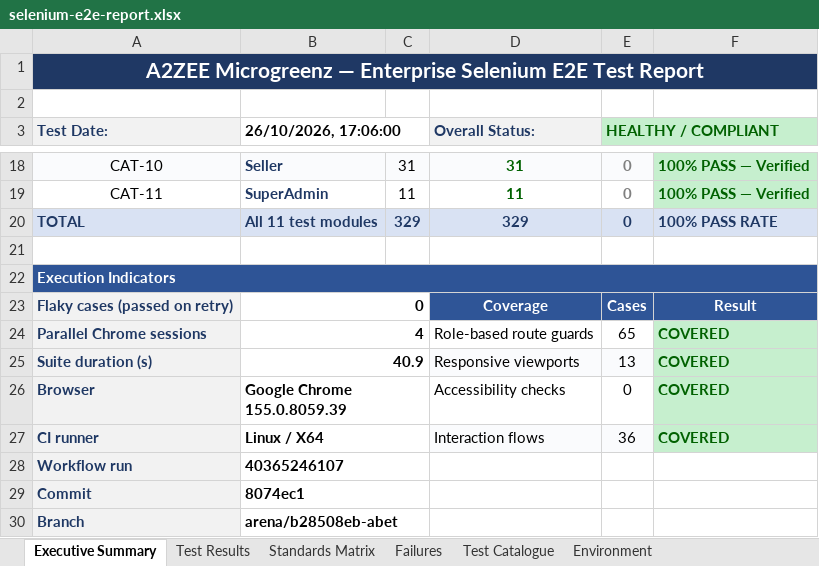
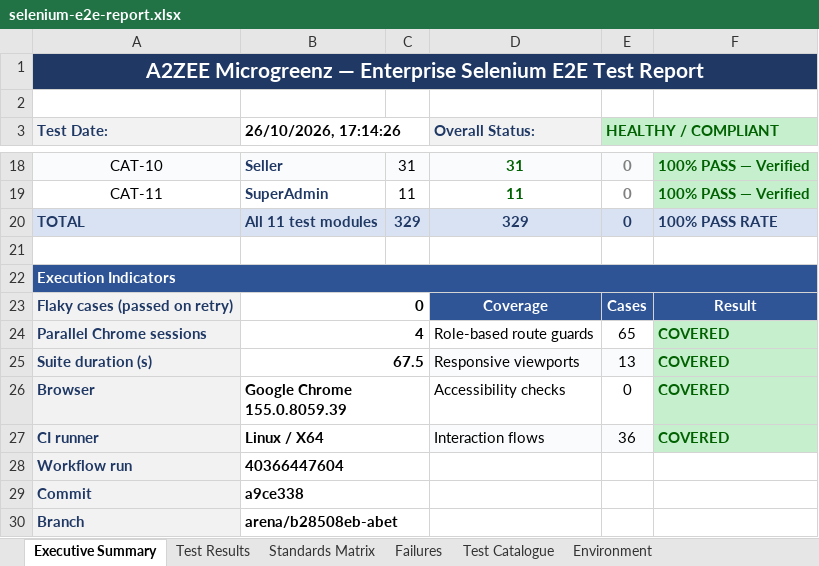
Before and after one commit to hareshbharadwaj/abet, an Excel workbook: reports/selenium-e2e-report.xlsx, sheet Executive Summary, drawn as a sheet; only a part is shown, gaps mark what is left out; values as stored, in another font and other column widths than the file's, no borders; the diff names each change by its address in the sheet, - before the commit and + after, or states it on an @@ line.

```diff
--- a/reports/selenium-e2e-report.xlsx (sheet Executive Summary)
+++ b/reports/selenium-e2e-report.xlsx (sheet Executive Summary)
-B3: 26/10/2026, 17:06:00
+B3: 26/10/2026, 17:14:26
-B25 (26/10/2026, 17:14:26): 40.9
+B25 (26/10/2026, 17:14:26): 67.5
-B28 (26/10/2026, 17:14:26): 40365246107
+B28 (26/10/2026, 17:14:26): 40366447604
-B29 (26/10/2026, 17:14:26): 8074ec1
+B29 (26/10/2026, 17:14:26): a9ce338
```
Also changed, not shown: sheet Test Results, sheet Environment, 2 other files.
